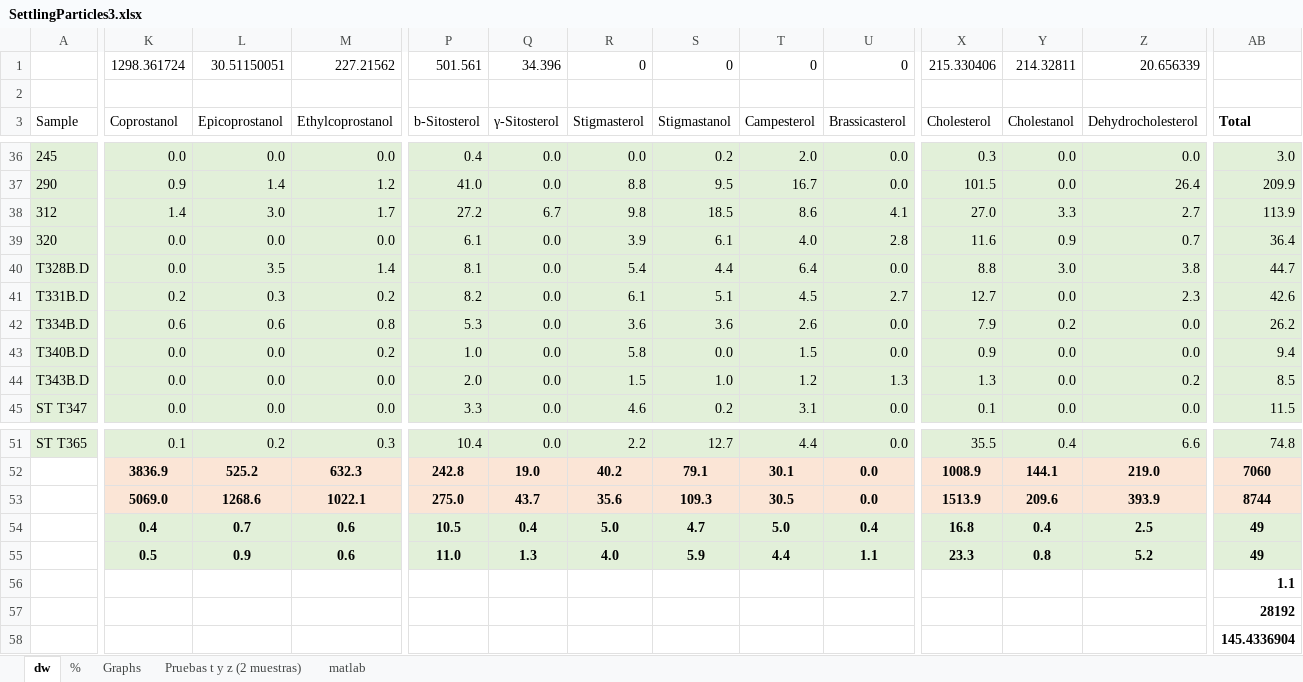
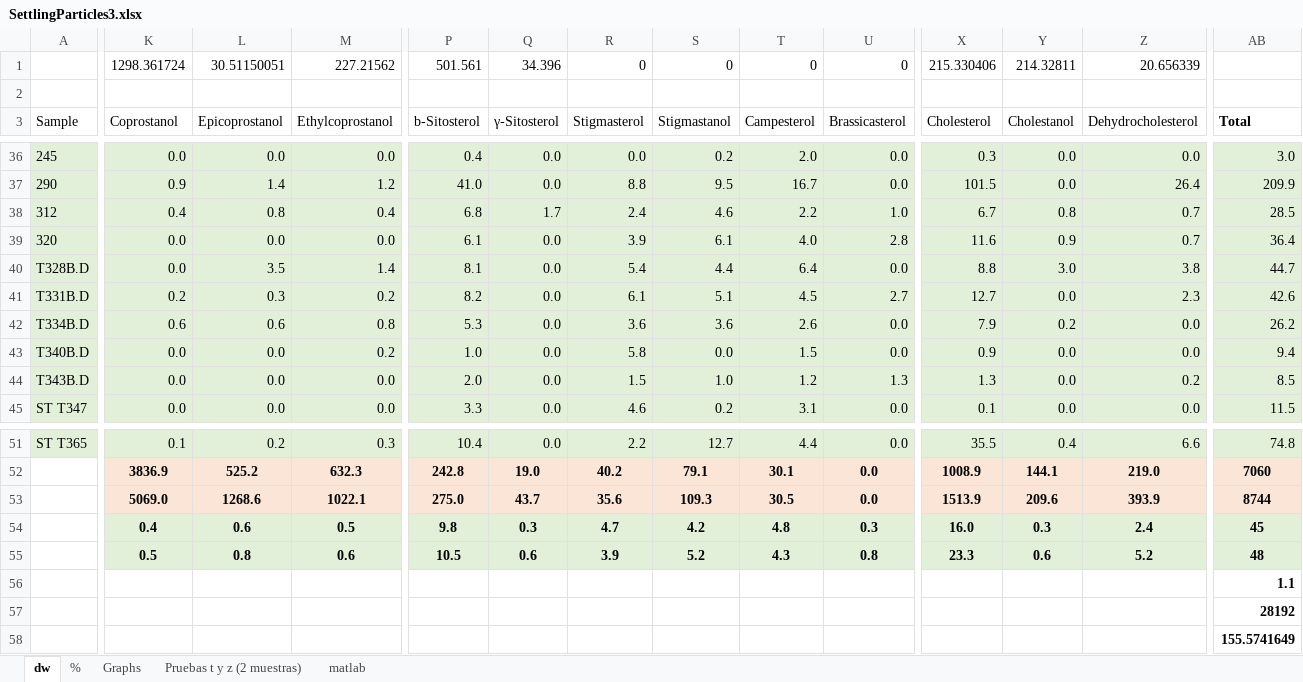
Before and after one commit to ericsperanza/ST, an Excel workbook: SettlingParticles3.xlsx, sheet dw, drawn as a sheet; only a part is shown, gaps mark what is left out; values as stored, in another font and other column widths than the file's, no borders; charts and pictures not drawn; the diff names each change by its address in the sheet, - before the commit and + after, or states it on an @@ line.

Commit message:
actualizo

```diff
--- a/SettlingParticles3.xlsx (sheet dw)
+++ b/SettlingParticles3.xlsx (sheet dw)
-K38 (Coprostanol): 1.4
+K38 (Coprostanol): 0.4
-L38 (Epicoprostanol): 3.0
+L38 (Epicoprostanol): 0.8
-M38 (Ethylcoprostanol): 1.7
+M38 (Ethylcoprostanol): 0.4
-P38 (b-Sitosterol): 27.2
+P38 (b-Sitosterol): 6.8
-Q38 (γ-Sitosterol): 6.7
+Q38 (γ-Sitosterol): 1.7
-R38 (Stigmasterol): 9.8
+R38 (Stigmasterol): 2.4
-S38 (Stigmastanol): 18.5
+S38 (Stigmastanol): 4.6
-T38 (Campesterol): 8.6
+T38 (Campesterol): 2.2
-U38 (Brassicasterol): 4.1
+U38 (Brassicasterol): 1.0
-X38 (Cholesterol): 27.0
+X38 (Cholesterol): 6.7
-Y38 (Cholestanol): 3.3
+Y38 (Cholestanol): 0.8
-Z38 (Dehydrocholesterol): 2.7
+Z38 (Dehydrocholesterol): 0.7
-AB38 (Total): 113.9
+AB38 (Total): 28.5
-L54 (Epicoprostanol): 0.7
+L54 (Epicoprostanol): 0.6
-M54 (Ethylcoprostanol): 0.6
+M54 (Ethylcoprostanol): 0.5
-P54 (b-Sitosterol): 10.5
+P54 (b-Sitosterol): 9.8
-Q54 (γ-Sitosterol): 0.4
+Q54 (γ-Sitosterol): 0.3
-R54 (Stigmasterol): 5.0
+R54 (Stigmasterol): 4.7
-S54 (Stigmastanol): 4.7
+S54 (Stigmastanol): 4.2
-T54 (Campesterol): 5.0
+T54 (Campesterol): 4.8
-U54 (Brassicasterol): 0.4
+U54 (Brassicasterol): 0.3
-X54 (Cholesterol): 16.8
+X54 (Cholesterol): 16.0
-Y54 (Cholestanol): 0.4
+Y54 (Cholestanol): 0.3
-Z54 (Dehydrocholesterol): 2.5
+Z54 (Dehydrocholesterol): 2.4
-AB54 (Total): 49
+AB54 (Total): 45
-L55 (Epicoprostanol): 0.9
+L55 (Epicoprostanol): 0.8
-P55 (b-Sitosterol): 11.0
+P55 (b-Sitosterol): 10.5
-Q55 (γ-Sitosterol): 1.3
+Q55 (γ-Sitosterol): 0.6
-R55 (Stigmasterol): 4.0
+R55 (Stigmasterol): 3.9
-S55 (Stigmastanol): 5.9
+S55 (Stigmastanol): 5.2
-T55 (Campesterol): 4.4
+T55 (Campesterol): 4.3
-U55 (Brassicasterol): 1.1
+U55 (Brassicasterol): 0.8
-Y55 (Cholestanol): 0.8
+Y55 (Cholestanol): 0.6
-AB55 (Total): 49
+AB55 (Total): 48
-AB58 (Total): 145.4336904
+AB58 (Total): 155.5741649
```
Also changed, not shown: charts or pictures.
